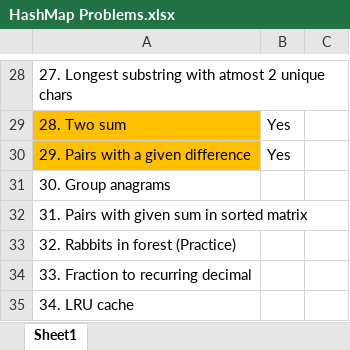
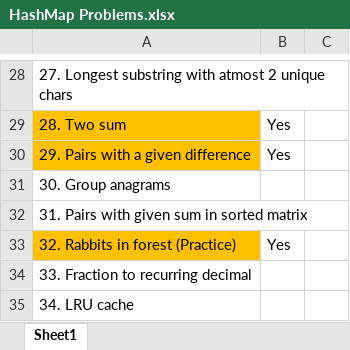
Before and after one commit to abbisai7/DSA, an Excel workbook: Solved Problems/HashMap/HashMap Problems.xlsx, sheet Sheet1, drawn as a sheet; only a part is shown, gaps mark what is left out; values as stored, in another font and other column widths than the file's, no borders; the diff names each change by its address in the sheet, - before the commit and + after, or states it on an @@ line.

Commit message:
HashMap

```diff
--- a/Solved Problems/HashMap/HashMap Problems.xlsx (sheet Sheet1)
+++ b/Solved Problems/HashMap/HashMap Problems.xlsx (sheet Sheet1)
-A33 fill: none
+A33 fill: #FFC000
-B33: (empty)
+B33: Yes
```
Also changed, not shown: 1 other file.
